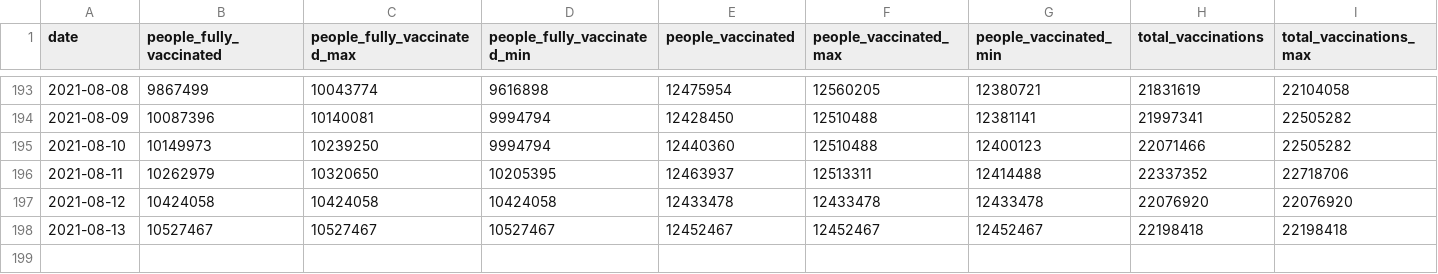
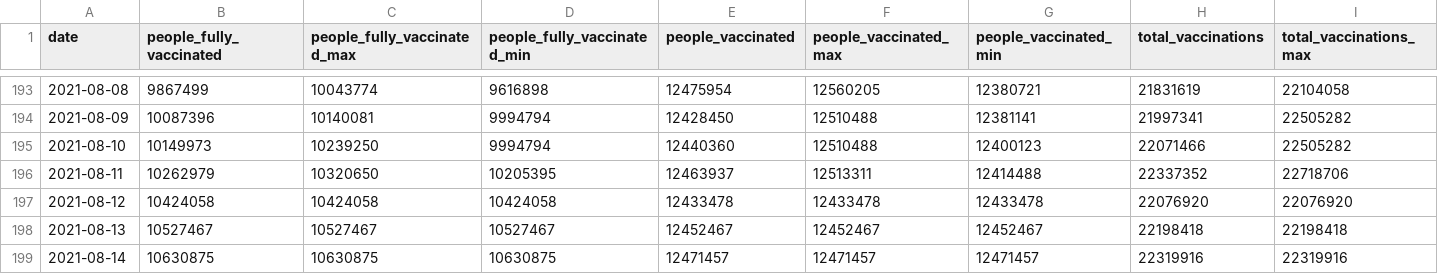
Before and after one commit to Sikerdebaard/vaccinatie-orakel, a CSV file: data/ensemble.csv, drawn as a sheet; only a part is shown, gaps mark what is left out; rows hold the shown columns only; the diff names each change by its address in the sheet, - before the commit and + after, or states it on an @@ line.

```diff
--- a/data/ensemble.csv
+++ b/data/ensemble.csv
+row 199: 2021-08-14 | 10630875 | 10630875 | 10630875 | 12471457 | 12471457 | 12471457 | 22319916 | 22319916
```
Also changed, not shown: data/estimated_dose_interval.csv, data/models/kalahiri.csv, 7 other files.
